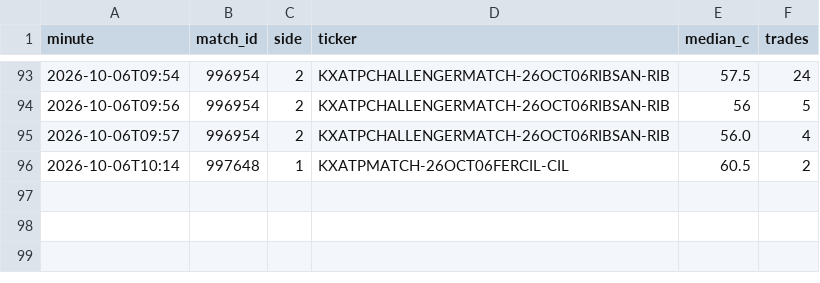
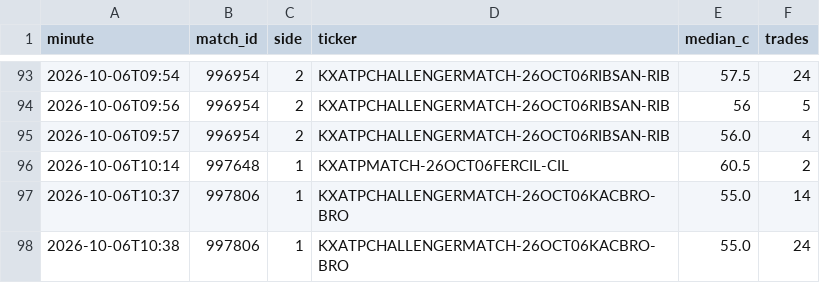
Before and after one commit to Teemotaij/KalshiWatch, a CSV file: ticks.csv, drawn as a sheet; only a part is shown, gaps mark what is left out; the diff names each change by its address in the sheet, - before the commit and + after, or states it on an @@ line.

```diff
--- a/ticks.csv
+++ b/ticks.csv
+row 97: 2026-10-06T10:37 | 997806 | 1 | KXATPCHALLENGERMATCH-26OCT06KACBRO-BRO | 55.0 | 14
+row 98: 2026-10-06T10:38 | 997806 | 1 | KXATPCHALLENGERMATCH-26OCT06KACBRO-BRO | 55.0 | 24
```
Also changed, not shown: 1 other file.
